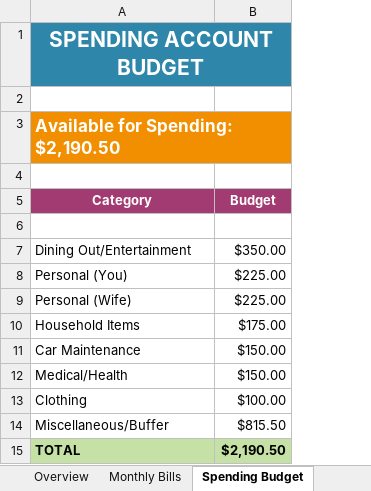
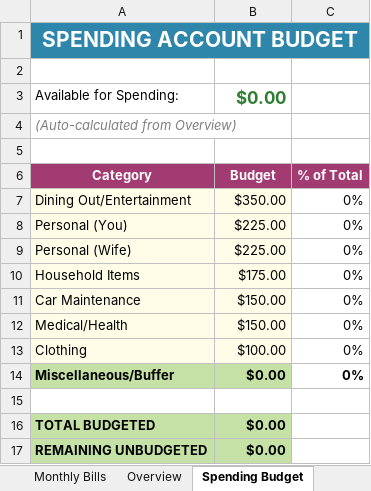
Before and after one commit to jbox662/Box-Dashboard, an Excel workbook: Family_Budget.xlsx, sheet Spending Budget, drawn as a sheet; values as stored, in another font and other column widths than the file's, no borders; charts and pictures not drawn; removed rows and columns are numbered as before the commit, all else as after; the diff names each change by its address in the sheet, - before the commit and + after, or states it on an @@ line.

```diff
--- a/Family_Budget.xlsx (sheet Spending Budget)
+++ b/Family_Budget.xlsx (sheet Spending Budget)
@@ sheet tab order changed: Monthly Bills | Overview | Spending Budget @@
+column C, rows 6-14: % of Total | 0% | 0% | 0% | 0% | 0% | 0% | 0% | 0%
+row 3: Available for Spending: | $0.00
-A4: Available for Spending: $2,190.50
+A4: (Auto-calculated from Overview)
-A4:B4 fill: #F18F01
+A4:B4 fill: none
@@ A4 bold: on → off, italic: off → on, text colour: #FFFFFF → #808080, text size: smaller @@
-A3:B3 merged
-row 6: (empty)
-A7:B13 fill: none
+A7:B13 fill: #FFFDE7
@@ A14:B14 fill: none → #C5E1A5, bold: off → on @@
-B14: $815.50
+B14: $0.00
-row 15: TOTAL | $2,190.50
+row 15: (empty)
-A15:B15 fill: #C5E1A5
+A15:B15 fill: none
+row 16: TOTAL BUDGETED | $0.00
+row 17: REMAINING UNBUDGETED | $0.00
```
Also changed, not shown: sheet Monthly Bills, sheet Overview, charts or pictures.
